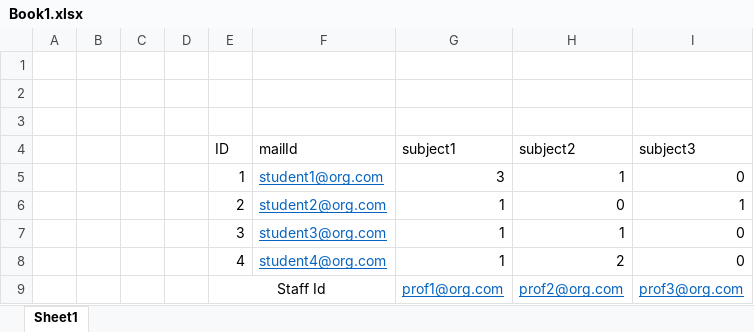
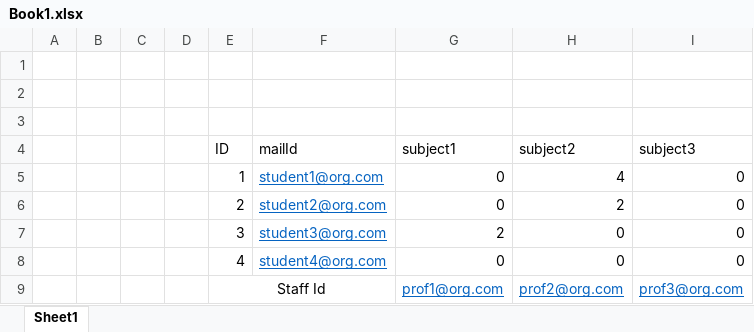
Before and after one commit to abir499-ban/Attendance-Tracking-System, an Excel workbook: Book1.xlsx, sheet Sheet1, drawn as a sheet; values as stored, in another font and other column widths than the file's, no borders; removed rows and columns are numbered as before the commit, all else as after; the diff names each change by its address in the sheet, - before the commit and + after, or states it on an @@ line.

```diff
--- a/Book1.xlsx (sheet Sheet1)
+++ b/Book1.xlsx (sheet Sheet1)
-G5 (subject1): 3
+G5 (subject1): 0
-H5 (subject2): 1
+H5 (subject2): 4
-row 6:  |  |  |  | 2 | student2@org.com | 1 | 0 | 1
+row 6:  |  |  |  | 2 | student2@org.com | 0 | 2 | 0
-G7 (subject1): 1
+G7 (subject1): 2
-H7 (subject2): 1
+H7 (subject2): 0
-G8 (subject1): 1
+G8 (subject1): 0
-H8 (subject2): 2
+H8 (subject2): 0
```
Also changed, not shown: 4 other files.
